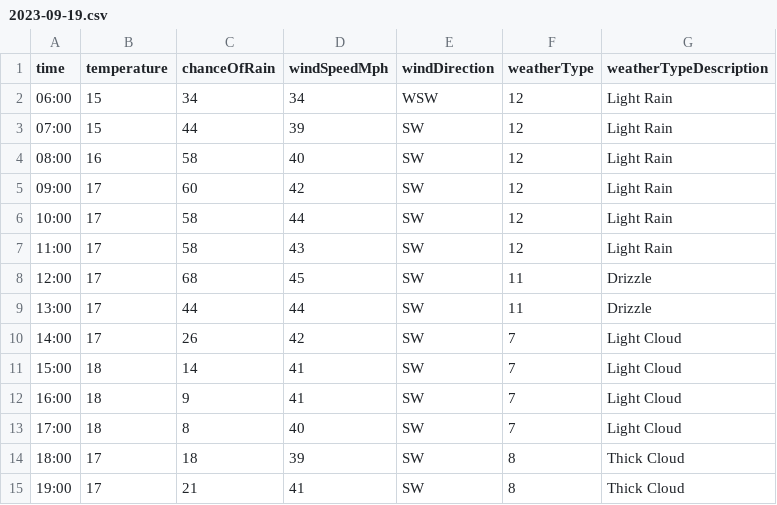
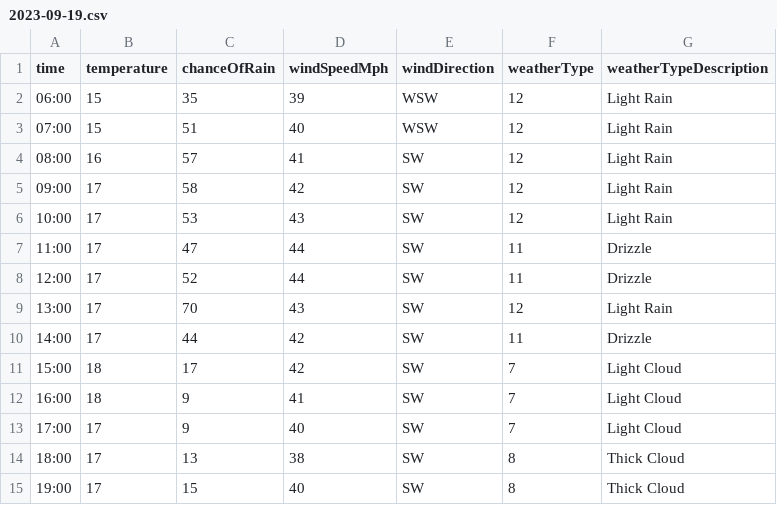
Before and after one commit to djcarter85/studland, a CSV file: _data/weather/2023-09-19.csv, drawn as a sheet; only a part is shown; the diff covers the shown part only.

Commit message:
f3abe5fc-99ba-46a4-8110-6f6d7ad201ce

```diff
--- a/_data/weather/2023-09-19.csv
+++ b/_data/weather/2023-09-19.csv
@@ -1,15 +1,15 @@
 time,temperature,chanceOfRain,windSpeedMph,windDirection,weatherType,weatherTypeDescription
-06:00,15,34,34,WSW,12,Light Rain
-07:00,15,44,39,SW,12,Light Rain
-08:00,16,58,40,SW,12,Light Rain
-09:00,17,60,42,SW,12,Light Rain
-10:00,17,58,44,SW,12,Light Rain
-11:00,17,58,43,SW,12,Light Rain
-12:00,17,68,45,SW,11,Drizzle
-13:00,17,44,44,SW,11,Drizzle
-14:00,17,26,42,SW,7,Light Cloud
-15:00,18,14,41,SW,7,Light Cloud
+06:00,15,35,39,WSW,12,Light Rain
+07:00,15,51,40,WSW,12,Light Rain
+08:00,16,57,41,SW,12,Light Rain
+09:00,17,58,42,SW,12,Light Rain
+10:00,17,53,43,SW,12,Light Rain
+11:00,17,47,44,SW,11,Drizzle
+12:00,17,52,44,SW,11,Drizzle
+13:00,17,70,43,SW,12,Light Rain
+14:00,17,44,42,SW,11,Drizzle
+15:00,18,17,42,SW,7,Light Cloud
 16:00,18,9,41,SW,7,Light Cloud
-17:00,18,8,40,SW,7,Light Cloud
-18:00,17,18,39,SW,8,Thick Cloud
-19:00,17,21,41,SW,8,Thick Cloud
+17:00,17,9,40,SW,7,Light Cloud
+18:00,17,13,38,SW,8,Thick Cloud
+19:00,17,15,40,SW,8,Thick Cloud
```
Also changed, not shown: 13 edited cells elsewhere in this file.
